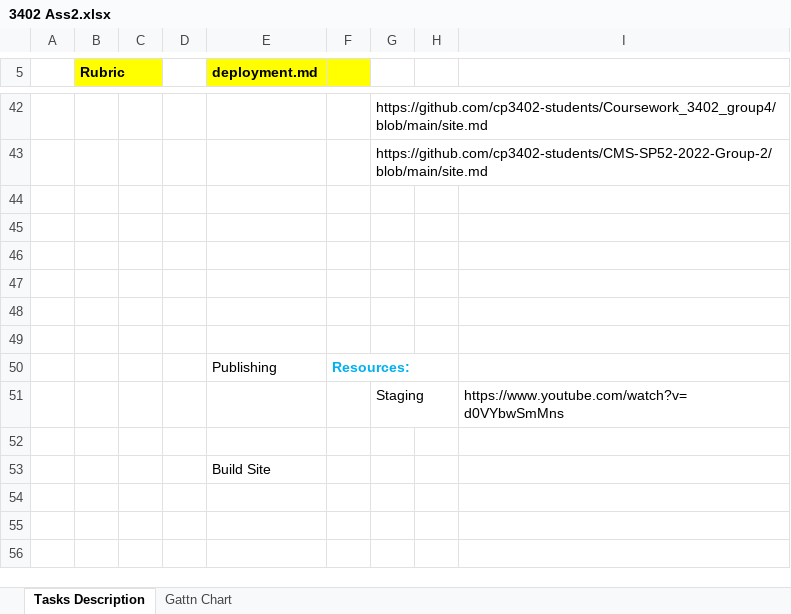
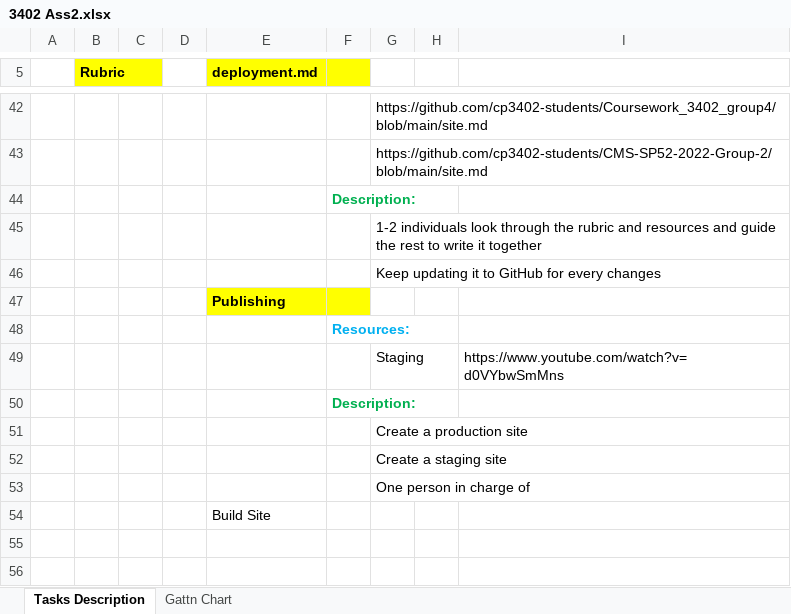
Before and after one commit to Tianyi2/2023_SP51_CMS_GroupB, an Excel workbook: 3402 Ass2.xlsx, sheet Tasks Description, drawn as a sheet; only a part is shown, gaps mark what is left out; values as stored, in another font and other column widths than the file's, no borders; removed rows and columns are numbered as before the commit, all else as after; the diff names each change by its address in the sheet, - before the commit and + after, or states it on an @@ line.

Commit message:
Add description for publishing.

```diff
--- a/3402 Ass2.xlsx (sheet Tasks Description)
+++ b/3402 Ass2.xlsx (sheet Tasks Description)
-F44: (empty)
+F44: Description:
-G45: (empty)
+G45: 1-2 individuals look through the rubric and resources and guide the rest to write it together
-G46: (empty)
+G46: Keep updating it to GitHub for every changes
-E47 (deployment.md): (empty)
+E47 (deployment.md): Publishing
-E47:F47 fill: none
+E47:F47 fill: #FFFF00
-F48: (empty)
+F48: Resources:
-row 49: (empty)
-row 50:  |  |  |  | Publishing | Resources:
-F50: (empty)
+F50: Description:
+row 51:  |  |  |  |  |  | Create a production site
+row 52:  |  |  |  |  |  | Create a staging site
+row 53:  |  |  |  |  |  | One person in charge of
-row 54: (empty)
```
